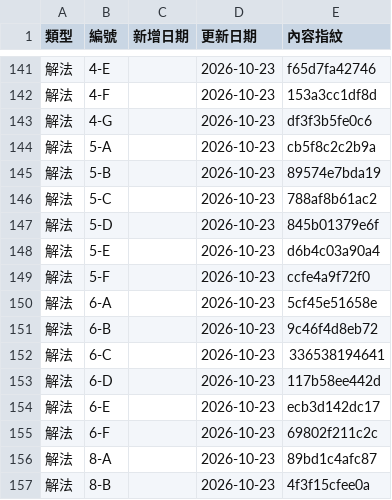
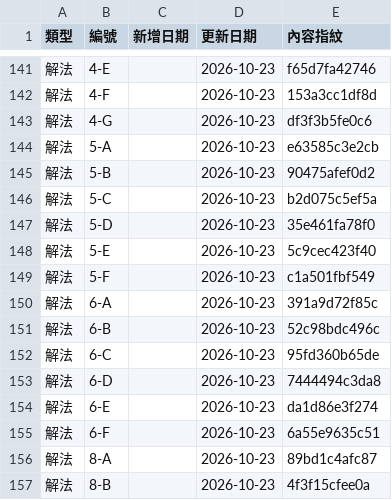
Before and after one commit to ETBlue/pumadebugthon, a CSV file: analysis/data/updated-dates.csv, drawn as a sheet; only a part is shown, gaps mark what is left out.

```diff
--- a/analysis/data/updated-dates.csv
+++ b/analysis/data/updated-dates.csv
@@ -143,14 +143,14 @@
 解法,4-G,,2026-10-23,df3f3b5fe0c6
-解法,5-A,,2026-10-23,cb5f8c2c2b9a
-解法,5-B,,2026-10-23,89574e7bda19
-解法,5-C,,2026-10-23,788af8b61ac2
-解法,5-D,,2026-10-23,845b01379e6f
-解法,5-E,,2026-10-23,d6b4c03a90a4
-解法,5-F,,2026-10-23,ccfe4a9f72f0
-解法,6-A,,2026-10-23,5cf45e51658e
-解法,6-B,,2026-10-23,9c46f4d8eb72
-解法,6-C,,2026-10-23,336538194641
-解法,6-D,,2026-10-23,117b58ee442d
-解法,6-E,,2026-10-23,ecb3d142dc17
-解法,6-F,,2026-10-23,69802f211c2c
+解法,5-A,,2026-10-23,e63585c3e2cb
+解法,5-B,,2026-10-23,90475afef0d2
+解法,5-C,,2026-10-23,b2d075c5ef5a
+解法,5-D,,2026-10-23,35e461fa78f0
+解法,5-E,,2026-10-23,5c9cec423f40
+解法,5-F,,2026-10-23,c1a501fbf549
+解法,6-A,,2026-10-23,391a9d72f85c
+解法,6-B,,2026-10-23,52c98bdc496c
+解法,6-C,,2026-10-23,95fd360b65de
+解法,6-D,,2026-10-23,7444494c3da8
+解法,6-E,,2026-10-23,da1d86e3f274
+解法,6-F,,2026-10-23,6a55e9635c51
 解法,8-A,,2026-10-23,89bd1c4afc87
```
